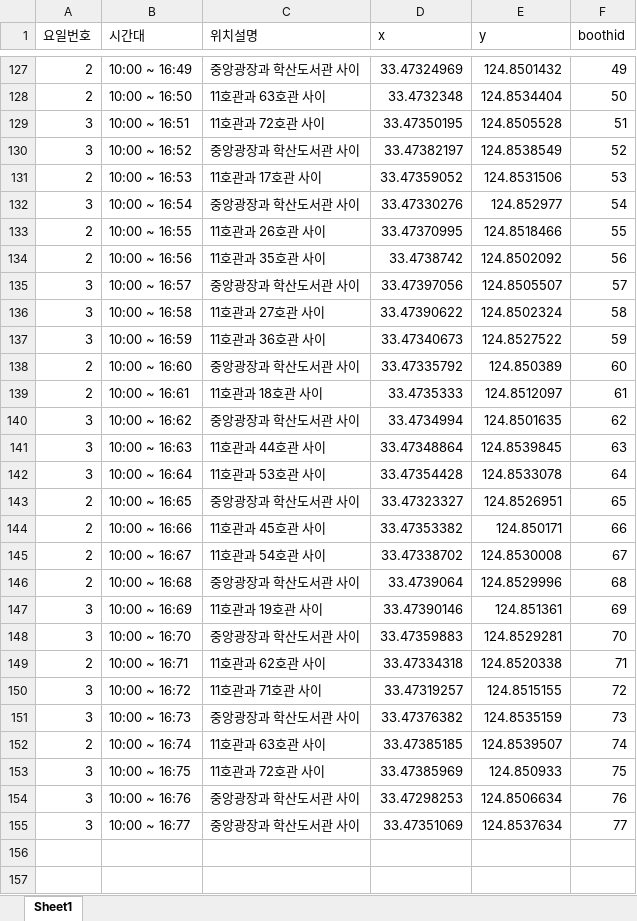
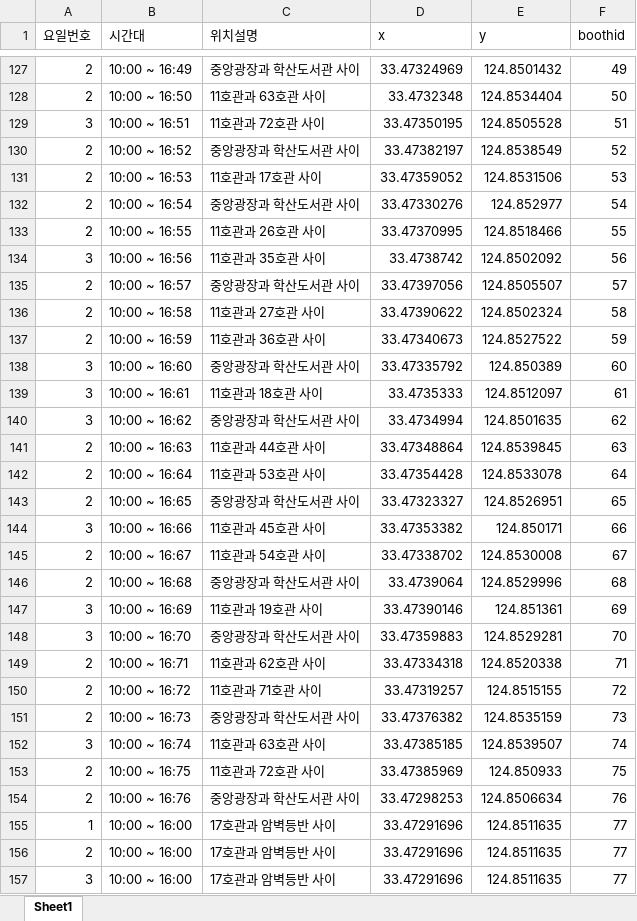
Before and after one commit to kimseonhee126/INU-Festival-BE, an Excel workbook: public/stylesheets/boothday-excel-seed.xlsx, sheet Sheet1, drawn as a sheet; only a part is shown, gaps mark what is left out; values as stored, in another font and other column widths than the file's, no borders; addresses are those after the commit; the diff covers the shown part only; the diff names each change by its address in the sheet, - before the commit and + after, or states it on an @@ line.

```diff
--- a/public/stylesheets/boothday-excel-seed.xlsx (sheet Sheet1)
+++ b/public/stylesheets/boothday-excel-seed.xlsx (sheet Sheet1)
-A130 (요일번호): 3
+A130 (요일번호): 2
-A132 (요일번호): 3
+A132 (요일번호): 2
-A134 (요일번호): 2
+A134 (요일번호): 3
-A135:A137 (요일번호): 3
+A135:A137 (요일번호): 2
-A138:A139 (요일번호): 2
+A138:A139 (요일번호): 3
-A141:A142 (요일번호): 3
+A141:A142 (요일번호): 2
-A144 (요일번호): 2
+A144 (요일번호): 3
-A150:A151 (요일번호): 3
+A150:A151 (요일번호): 2
-A152 (요일번호): 2
+A152 (요일번호): 3
-A153:A154 (요일번호): 3
+A153:A154 (요일번호): 2
+row 155: 1 | 10:00 ~ 16:00 | 17호관과 암벽등반 사이 | 33.47291696 | 124.8511635 | 77
+row 156: 2 | 10:00 ~ 16:00 | 17호관과 암벽등반 사이 | 33.47291696 | 124.8511635 | 77
-B157 (시간대): 10:00 ~ 16:77
+B157 (시간대): 10:00 ~ 16:00
-C157 (위치설명): 중앙광장과 학산도서관 사이
+C157 (위치설명): 17호관과 암벽등반 사이
-D157 (x): 33.47351069
+D157 (x): 33.47291696
-E157 (y): 124.8537634
+E157 (y): 124.8511635
```
Also changed, not shown: 25 edited cells elsewhere in this sheet, formulas that keep their value, public/stylesheets/booth-excel-seed.xlsx, 7 other files.
